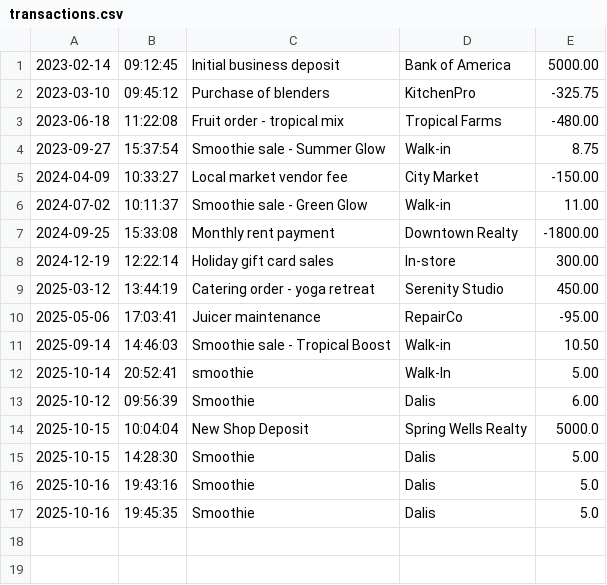
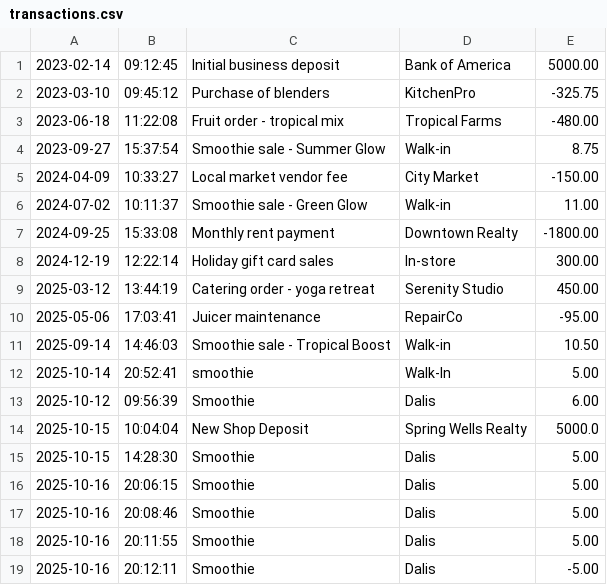
Before and after one commit to daliseb/AccountingLedger, a CSV file: transactions.csv, drawn as a sheet.

```diff
--- a/transactions.csv
+++ b/transactions.csv
@@ -15,3 +15,5 @@
 2025-10-15|14:28:30|Smoothie|Dalis|5.00
-2025-10-16|19:43:16|Smoothie|Dalis|5.0
-2025-10-16|19:45:35|Smoothie|Dalis|5.0
+2025-10-16|20:06:15|Smoothie|Dalis|5.00
+2025-10-16|20:08:46|Smoothie|Dalis|5.00
+2025-10-16|20:11:55|Smoothie|Dalis|5.00
+2025-10-16|20:12:11|Smoothie|Dalis|-5.00
```
Also changed, not shown: 2 other files.
